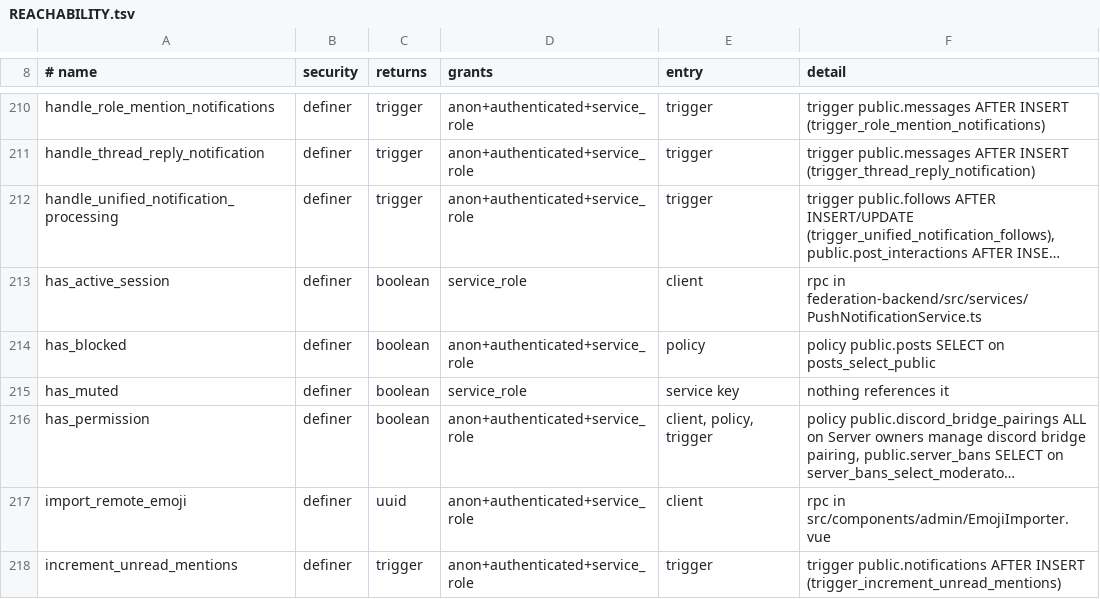
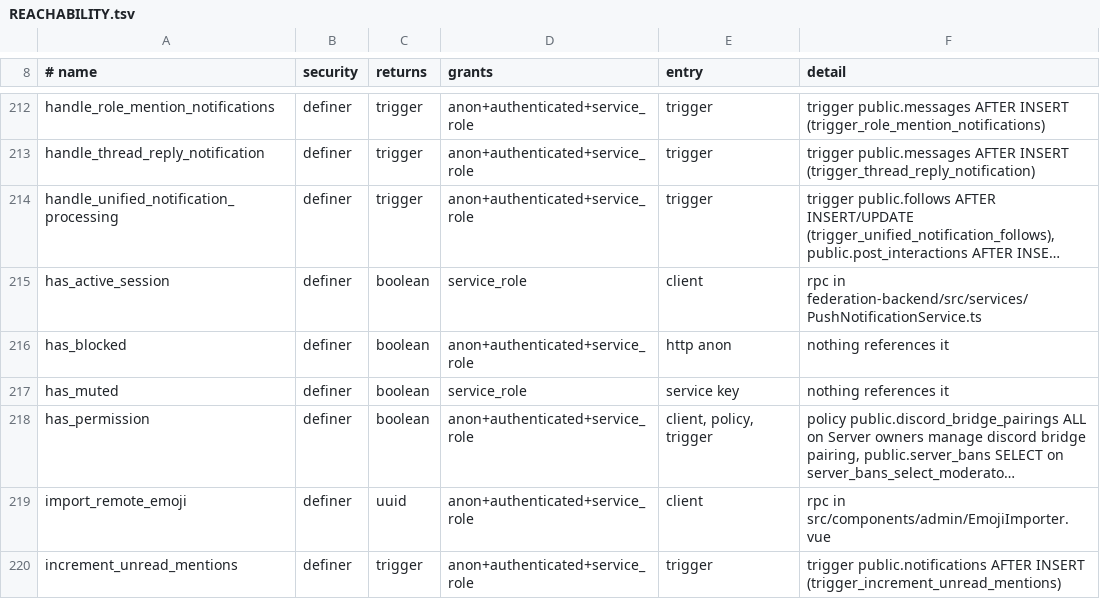
Before and after one commit to y4my4my4m/harmony, a TSV file: db_schema/REACHABILITY.tsv, drawn as a sheet; only a part is shown, gaps mark what is left out; long unchanged cells end in …; addresses are those after the commit; the diff covers the shown part only; the diff names each change by its address in the sheet, - before the commit and + after, or states it on an @@ line.

Commit message:
perf(db): set-based membership and block checks in RLS
user_servers_select_co_members and posts_select_public called a SECURITY
DEFINER helper per row. They now test current_user_server_ids() and
current_user_block_peer_ids(), each evaluated once per query. Seeded local
DB: member list of a 5,000-member server 101 ms -> 0.59 ms, home timeline
311 ms -> 7.3 ms. Visibility is unchanged; pgTAP test 37 compares 14 actors
against the previous predicates.

SURFACE, REACHABILITY and PUBLISHED-NO-CALLER are regenerated for this and
the two preceding migrations.

```diff
--- a/db_schema/REACHABILITY.tsv
+++ b/db_schema/REACHABILITY.tsv
-E216 (entry): policy
+E216 (entry): http anon
-F216 (detail): policy public.posts SELECT on posts_select_public
+F216 (detail): nothing references it
```
Also changed, not shown: 2 added rows and 8 edited cells elsewhere in this file, db_schema/PUBLISHED-NO-CALLER.tsv, db_schema/SURFACE.tsv, 3 other files.
